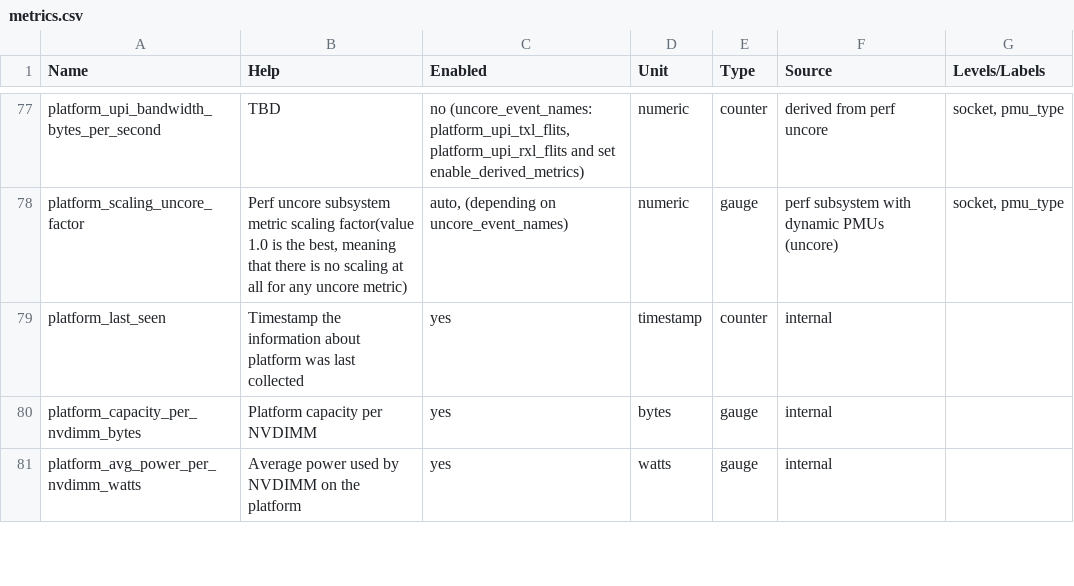
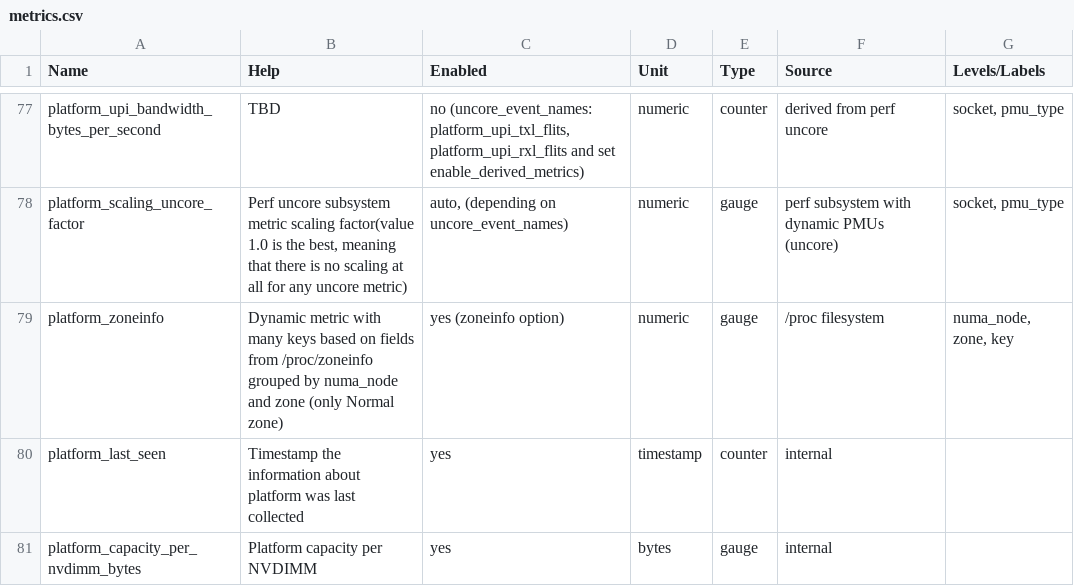
Before and after one commit to ppalucki/owca, a CSV file: docs/metrics.csv, drawn as a sheet; only a part is shown, gaps mark what is left out; the shorter side is filled out with more unchanged rows.

```diff
--- a/docs/metrics.csv
+++ b/docs/metrics.csv
@@ -78,2 +78,3 @@
 "platform_scaling_uncore_factor", "Perf uncore subsystem metric scaling factor(value 1.0 is the best, meaning that there is no scaling at all for any uncore metric)", "auto, (depending on uncore_event_names)", "numeric",  "gauge", "perf subsystem with dynamic PMUs (uncore)", "socket, pmu_type"
+"platform_zoneinfo", "Dynamic metric with many keys based on fields from /proc/zoneinfo grouped by numa_node and zone (only Normal zone)", "yes (zoneinfo option)", "numeric",  "gauge", "/proc filesystem", "numa_node, zone, key"
 "platform_last_seen", "Timestamp the information about platform was last collected", "yes", "timestamp",  "counter", "internal", ""
```
Also changed, not shown: 1 other file.
